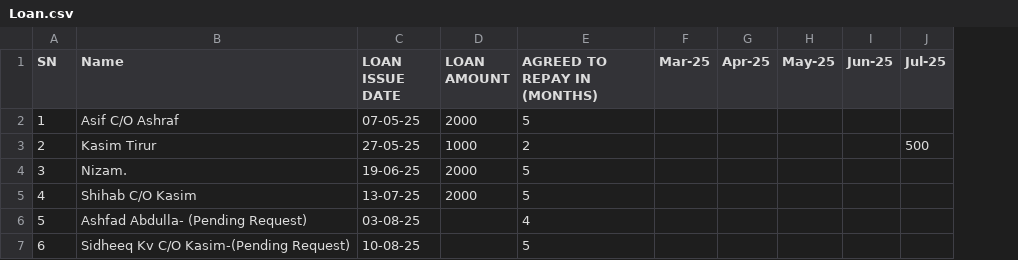
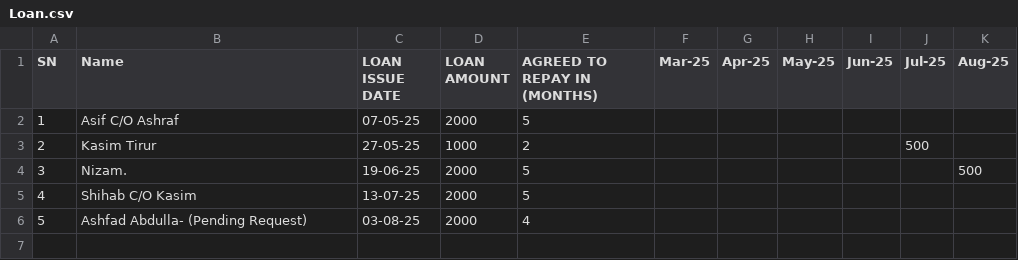
Before and after one commit to inventory-choco/avadhi-nidhi-loan, a CSV file: Loan.csv, drawn as a sheet; removed rows and columns are numbered as before the commit, all else as after; the diff names each change by its address in the sheet, - before the commit and + after, or states it on an @@ line.

```diff
--- a/Loan.csv
+++ b/Loan.csv
+column K (Aug-25), row 4: 500
-D6 (LOAN AMOUNT): (empty)
+D6 (LOAN AMOUNT): 2000
-row 7: 6 | Sidheeq Kv C/O Kasim-(Pending Request) | 10-08-25 |  | 5
```
Also changed, not shown: payments.csv.
